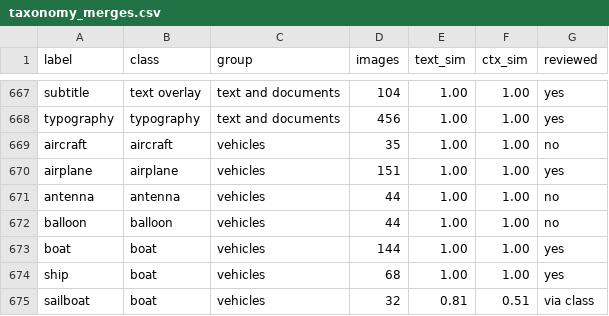
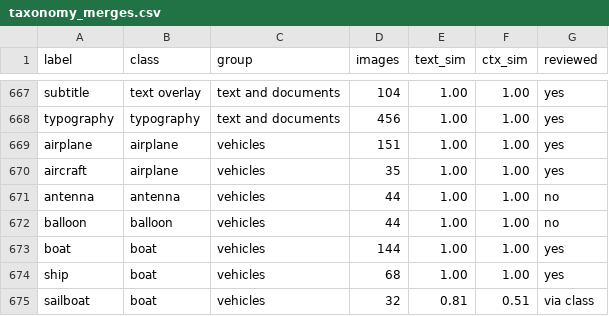
Before and after one commit to v0l/route96, a CSV file: training/taxonomy_merges.csv, drawn as a sheet; only a part is shown, gaps mark what is left out; removed rows and columns are numbered as before the commit, all else as after; the diff names each change by its address in the sheet, - before the commit and + after, or states it on an @@ line.

```diff
--- a/training/taxonomy_merges.csv
+++ b/training/taxonomy_merges.csv
-row 669: aircraft | aircraft | vehicles | 35 | 1.00 | 1.00 | no
+row 670: aircraft | airplane | vehicles | 35 | 1.00 | 1.00 | yes
```
Also changed, not shown: training/taxonomy_decisions.csv, 1 other file.
